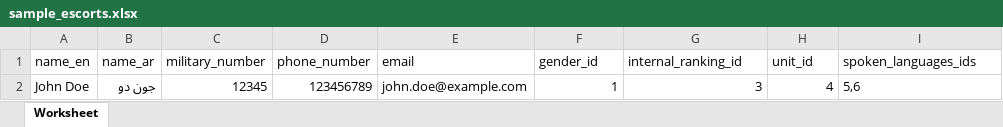
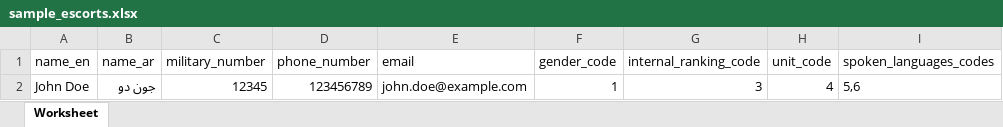
Before and after one commit to Tomsher-Technologies/MOD, an Excel workbook: public/assets/excel/sample_escorts.xlsx, sheet Worksheet, drawn as a sheet; values as stored, in another font and other column widths than the file's, no borders; the diff names each change by its address in the sheet, - before the commit and + after, or states it on an @@ line.

```diff
--- a/public/assets/excel/sample_escorts.xlsx (sheet Worksheet)
+++ b/public/assets/excel/sample_escorts.xlsx (sheet Worksheet)
-F1: gender_id
+F1: gender_code
-G1: internal_ranking_id
+G1: internal_ranking_code
-H1: unit_id
+H1: unit_code
-I1: spoken_languages_ids
+I1: spoken_languages_codes
```
Also changed, not shown: public/assets/excel/sample_drivers.xlsx, 3 other files.
